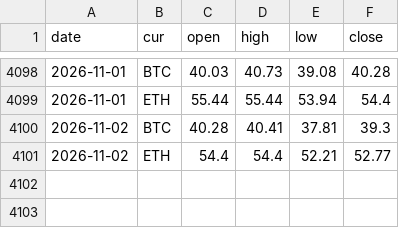
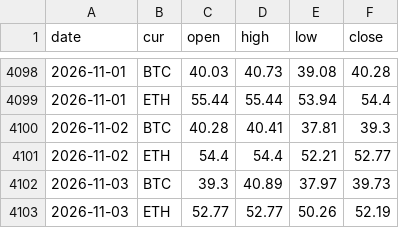
Before and after one commit to capitalflowai-app/capitalflowai-app.github.io, a CSV file: archiwum/deribit-dvol.csv, drawn as a sheet; only a part is shown, gaps mark what is left out.

```diff
--- a/archiwum/deribit-dvol.csv
+++ b/archiwum/deribit-dvol.csv
@@ -4101 +4101,3 @@ date,cur,open,high,low,close
 2026-11-02,ETH,54.4,54.4,52.21,52.77
+2026-11-03,BTC,39.3,40.89,37.97,39.73
+2026-11-03,ETH,52.77,52.77,50.26,52.19
```
Also changed, not shown: archiwum/plynnosc.csv, archiwum/rentownosci.csv, 4 other files.
